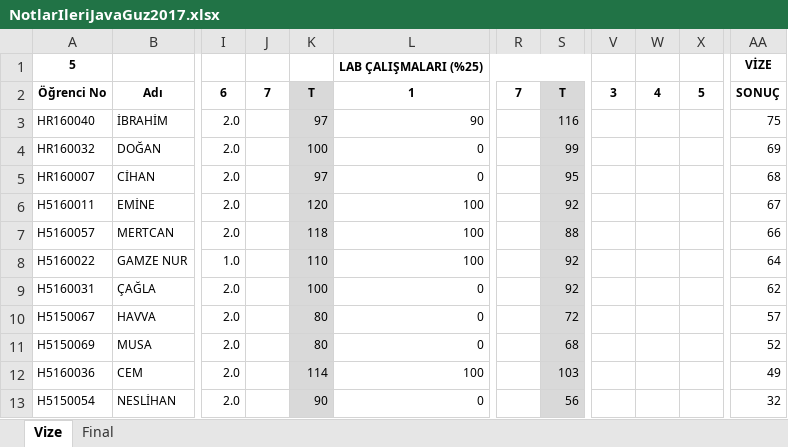
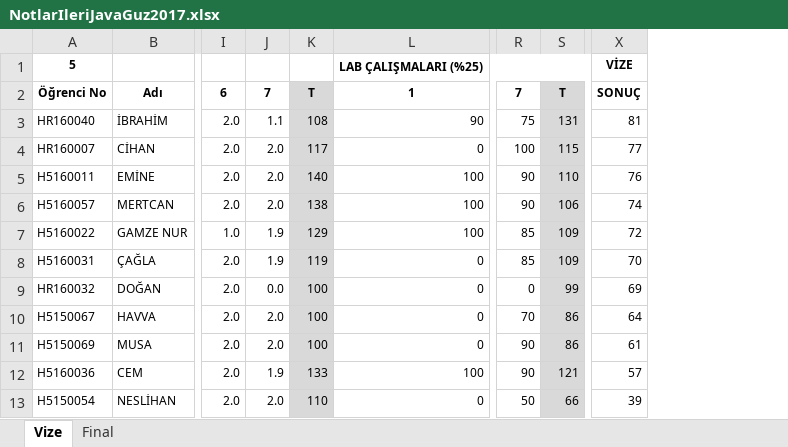
Before and after one commit to ozkansari/MyCourses, an Excel workbook: AdvancedJava_2017Autumn/_docs/NotlarIleriJavaGuz2017.xlsx, sheet Vize, drawn as a sheet; only a part is shown, gaps mark what is left out; values as stored, in another font and other column widths than the file's, no borders; conditional formats not drawn; removed rows and columns are numbered as before the commit, all else as after; rows hold the shown columns only; the diff covers the shown part only; the diff names each change by its address in the sheet, - before the commit and + after, or states it on an @@ line.

```diff
--- a/AdvancedJava_2017Autumn/_docs/NotlarIleriJavaGuz2017.xlsx (sheet Vize)
+++ b/AdvancedJava_2017Autumn/_docs/NotlarIleriJavaGuz2017.xlsx (sheet Vize)
-column J, row 2: 7
+column J, rows 2-3: 7 | 1.1; rows 9-13: 0.0 | 2.0 | 2.0 | 1.9 | 2.0
-column R, row 2: 7
+column R, rows 2-3: 7 | 75; rows 9-13: 0 | 70 | 90 | 90 | 50
-column V, row 2: 3
-column W, row 2: 4
-column X, row 2: 5
-K3: 97
+K3: 108
-S3: 116
+S3: 131
-X3: 75
+X3: 81
+row 4: HR160007 | CİHAN | 2.0 | 2.0 | 117 | 0 | 100 | 115 | 77
+row 5: H5160011 | EMİNE | 2.0 | 2.0 | 140 | 100 | 90 | 110 | 76
+row 6: H5160057 | MERTCAN | 2.0 | 2.0 | 138 | 100 | 90 | 106 | 74
+row 7: H5160022 | GAMZE NUR | 1.0 | 1.9 | 129 | 100 | 85 | 109 | 72
+row 8: H5160031 | ÇAĞLA | 2.0 | 1.9 | 119 | 0 | 85 | 109 | 70
-row 5: HR160007 | CİHAN | 2.0 |  | 97 | 0 |  | 95 |  |  |  | 68
-row 6: H5160011 | EMİNE | 2.0 |  | 120 | 100 |  | 92 |  |  |  | 67
-row 7: H5160057 | MERTCAN | 2.0 |  | 118 | 100 |  | 88 |  |  |  | 66
-row 8: H5160022 | GAMZE NUR | 1.0 |  | 110 | 100 |  | 92 |  |  |  | 64
-row 9: H5160031 | ÇAĞLA | 2.0 |  | 100 | 0 |  | 92 |  |  |  | 62
-K10:K11: 80
+K10:K11: 100
-S10: 72
+S10: 86
-X10: 57
+X10: 64
-S11: 68
+S11: 86
-X11: 52
+X11: 61
-K12: 114
+K12: 133
-S12: 103
+S12: 121
-X12: 49
+X12: 57
-K13: 90
+K13: 110
-S13: 56
+S13: 66
-X13: 32
+X13: 39
```
Also changed, not shown: 3 added rows, 3 removed rows and 12 edited cells elsewhere in this sheet, formulas that keep their value, SoftwareDevEnvAndTools_2017Autumn/_docs/SoftDevEnvandToolsAutumun2017.xlsx, 2 other files.
